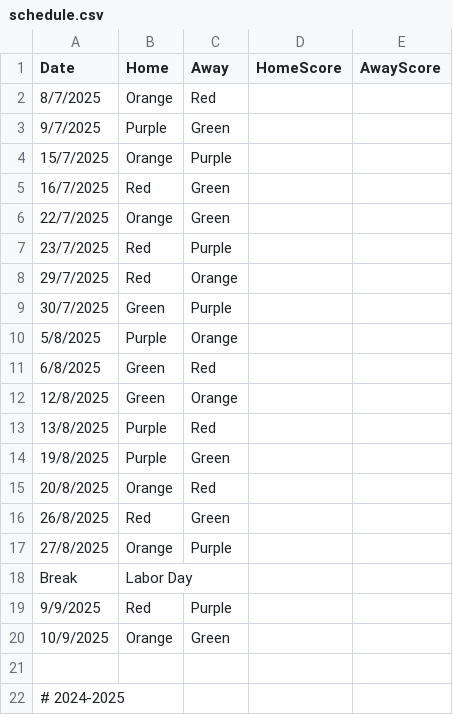
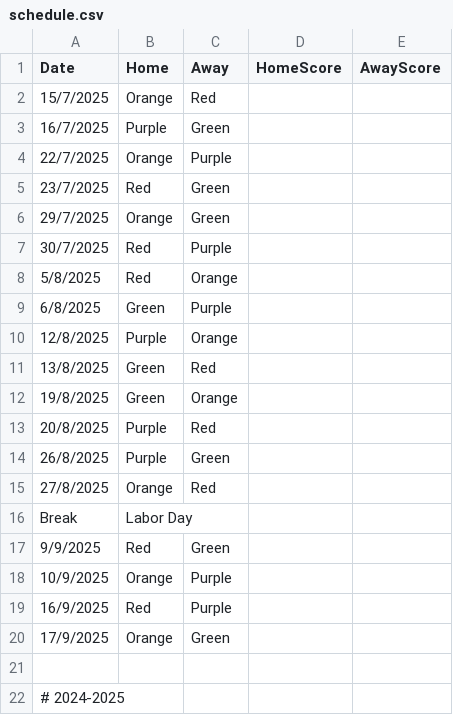
Before and after one commit to goddard-soccer/goddard-soccer.github.io, a CSV file: _data/schedule.csv, drawn as a sheet; only a part is shown.

```diff
--- a/_data/schedule.csv
+++ b/_data/schedule.csv
@@ -1,21 +1,21 @@
 Date,Home,Away,HomeScore,AwayScore
-8/7/2025,Orange,Red,
-9/7/2025,Purple,Green,
-15/7/2025,Orange,Purple,
-16/7/2025,Red,Green,
-22/7/2025,Orange,Green,
-23/7/2025,Red,Purple,
-29/7/2025,Red,Orange,
-30/7/2025,Green,Purple,
-5/8/2025,Purple,Orange,
-6/8/2025,Green,Red,
-12/8/2025,Green,Orange,
-13/8/2025,Purple,Red,
-19/8/2025,Purple,Green,
-20/8/2025,Orange,Red,
-26/8/2025,Red,Green,
-27/8/2025,Orange,Purple,
+15/7/2025,Orange,Red,
+16/7/2025,Purple,Green,
+22/7/2025,Orange,Purple,
+23/7/2025,Red,Green,
+29/7/2025,Orange,Green,
+30/7/2025,Red,Purple,
+5/8/2025,Red,Orange,
+6/8/2025,Green,Purple,
+12/8/2025,Purple,Orange,
+13/8/2025,Green,Red,
+19/8/2025,Green,Orange,
+20/8/2025,Purple,Red,
+26/8/2025,Purple,Green,
+27/8/2025,Orange,Red,
 Break,Labor Day
-9/9/2025,Red,Purple,
-10/9/2025,Orange,Green,
+9/9/2025,Red,Green,
+10/9/2025,Orange,Purple,
+16/9/2025,Red,Purple,
+17/9/2025,Orange,Green,
 
```
Also changed, not shown: 1 other file.
